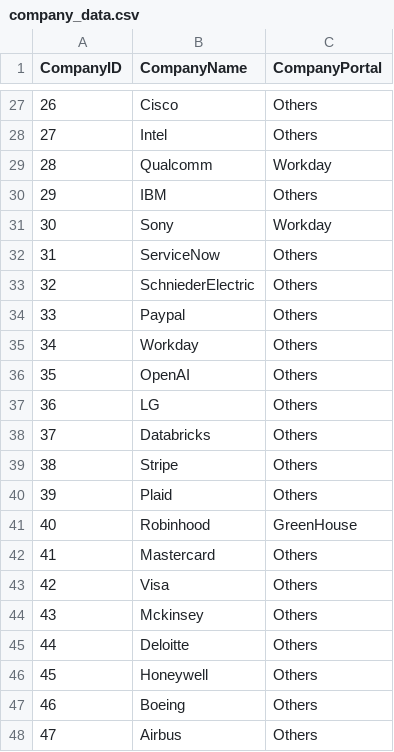
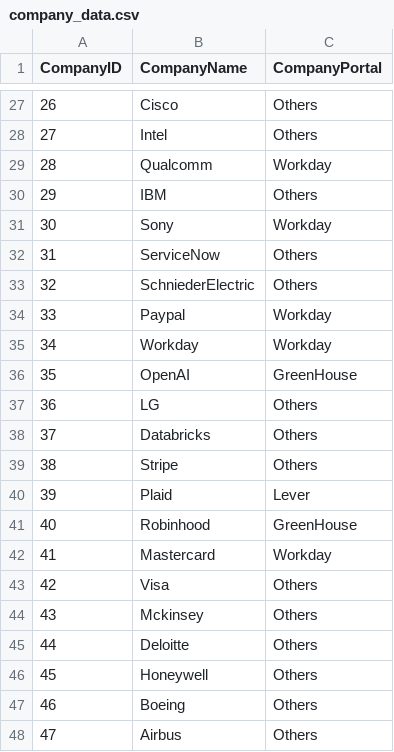
Before and after one commit to mehtajinesh/New-Full-Time-Jobs-Notifier, a CSV file: data/company_data.csv, drawn as a sheet; only a part is shown, gaps mark what is left out.

```diff
--- a/data/company_data.csv
+++ b/data/company_data.csv
@@ -33,5 +33,5 @@ CompanyID,CompanyName,CompanyPortal
 32,SchniederElectric,Others
-33,Paypal,Others
-34,Workday,Others
-35,OpenAI,Others
+33,Paypal,Workday
+34,Workday,Workday
+35,OpenAI,GreenHouse
 36,LG,Others
@@ -39,5 +39,5 @@ CompanyID,CompanyName,CompanyPortal
 38,Stripe,Others
-39,Plaid,Others
+39,Plaid,Lever
 40,Robinhood,GreenHouse
-41,Mastercard,Others
+41,Mastercard,Workday
 42,Visa,Others
```
Also changed, not shown: data/company_status.csv, data/keywords.csv, 2 other files.
